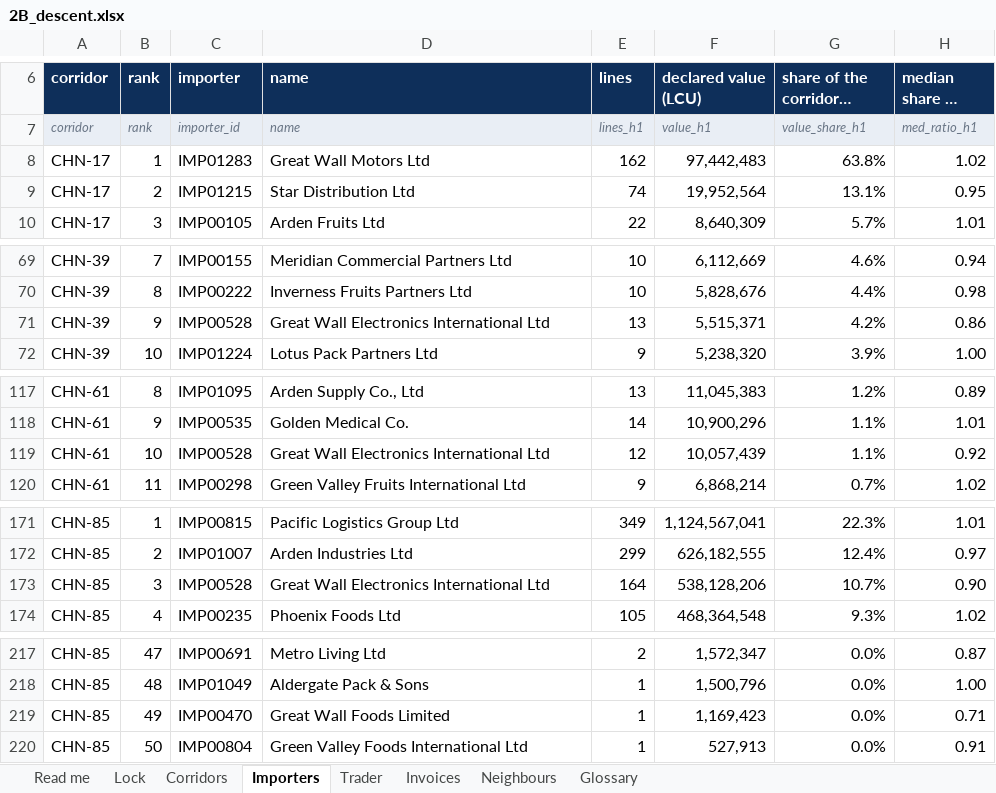
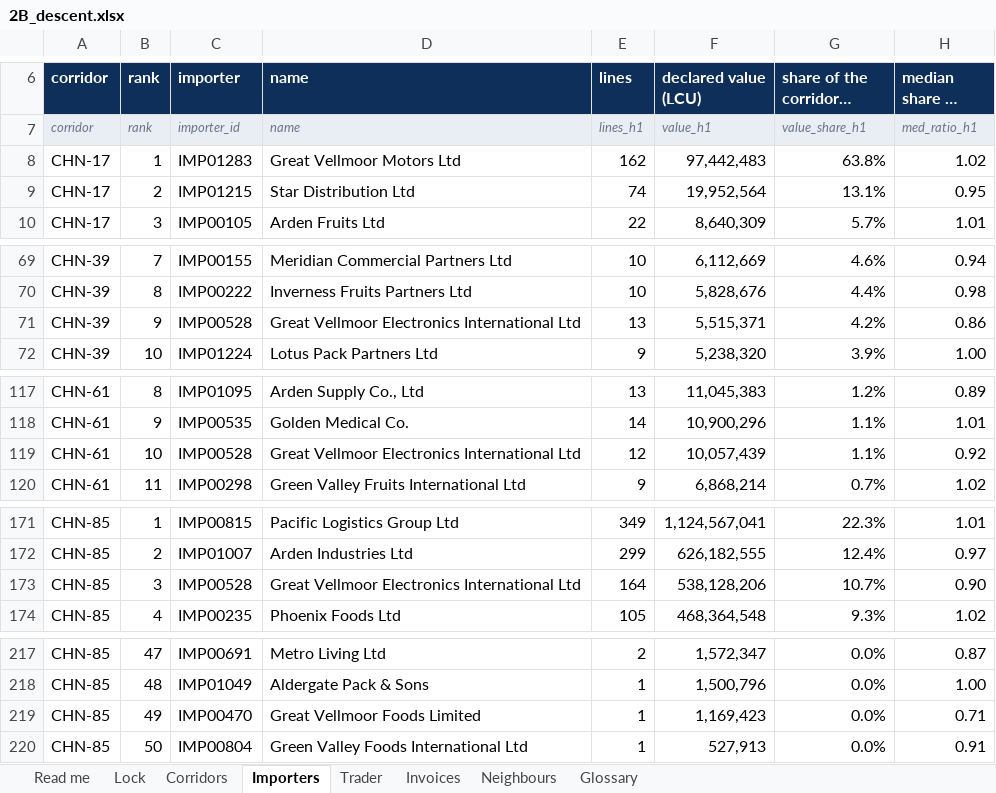
Before and after one commit to FrancoisChastel/CustomsWorkshopNotebooks, an Excel workbook: data/2B_descent.xlsx, sheet Importers, drawn as a sheet; only a part is shown, gaps mark what is left out; long unchanged cells end in …; values as stored, in another font and other column widths than the file's, no borders; the diff covers the shown part only; the diff names each change by its address in the sheet, - before the commit and + after, or states it on an @@ line.

Commit message:
data-v13.3: ADD-P pass 1 for 1B (the raw extract, controls.csv as the control module's export, an invented name stem)

```diff
--- a/data/2B_descent.xlsx (sheet Importers)
+++ b/data/2B_descent.xlsx (sheet Importers)
-D8 (name): Great Wall Motors Ltd
+D8 (name): Great Vellmoor Motors Ltd
-D71 (name): Great Wall Electronics International Ltd
+D71 (name): Great Vellmoor Electronics International Ltd
-D119 (name): Great Wall Electronics International Ltd
+D119 (name): Great Vellmoor Electronics International Ltd
-D173 (name): Great Wall Electronics International Ltd
+D173 (name): Great Vellmoor Electronics International Ltd
-D219 (name): Great Wall Foods Limited
+D219 (name): Great Vellmoor Foods Limited
```
Also changed, not shown: 6 edited cells elsewhere in this sheet, 37 other files.
